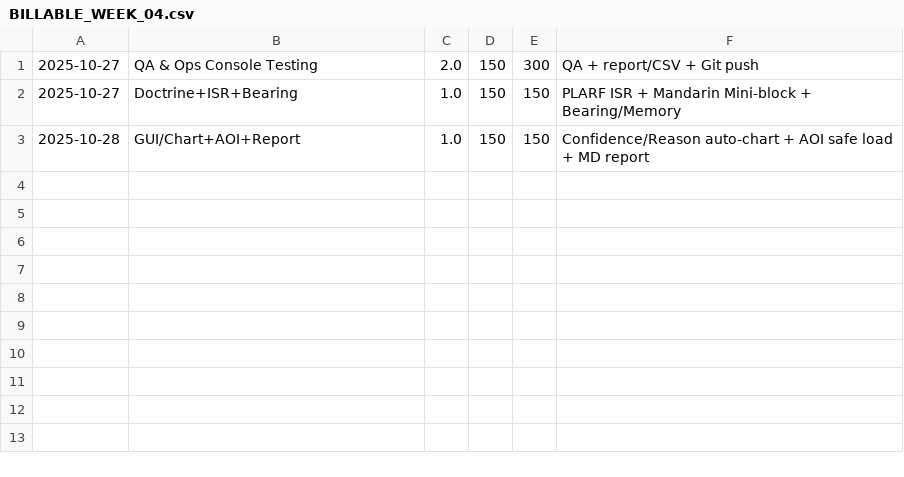
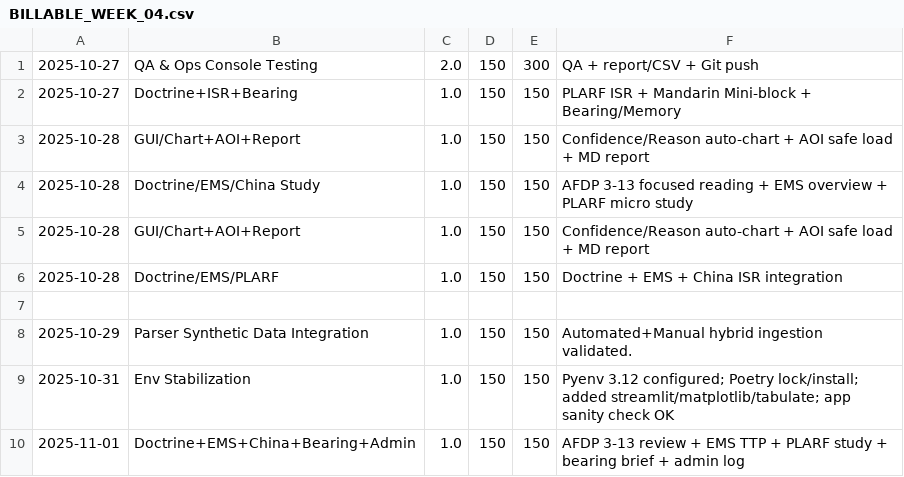
Before and after one commit to dmorris2323/ghost_parser_starter_kit, a CSV file: BILLABLE_WEEK_04.csv, drawn as a sheet.

```diff
--- a/BILLABLE_WEEK_04.csv
+++ b/BILLABLE_WEEK_04.csv
@@ -3 +3,8 @@
 2025-10-28,GUI/Chart+AOI+Report,1.0,150,150,Confidence/Reason auto-chart + AOI safe load + MD report
+2025-10-28,Doctrine/EMS/China Study,1.0,150,150,AFDP 3-13 focused reading + EMS overview + PLARF micro study
+2025-10-28,GUI/Chart+AOI+Report,1.0,150,150,Confidence/Reason auto-chart + AOI safe load + MD report
+2025-10-28,Doctrine/EMS/PLARF,1.0,150,150,Doctrine + EMS + China ISR integration
+
+2025-10-29,Parser Synthetic Data Integration,1.0,150,150,Automated+Manual hybrid ingestion validated.
+2025-10-31,Env Stabilization,1.0,150,150,Pyenv 3.12 configured; Poetry lock/install; added streamlit/matplotlib/tabulate; app sanity check OK
+2025-11-01,Doctrine+EMS+China+Bearing+Admin,1.0,150,150,AFDP 3-13 review + EMS TTP + PLARF study + bearing brief + admin log
```
Also changed, not shown: 17 other files.
